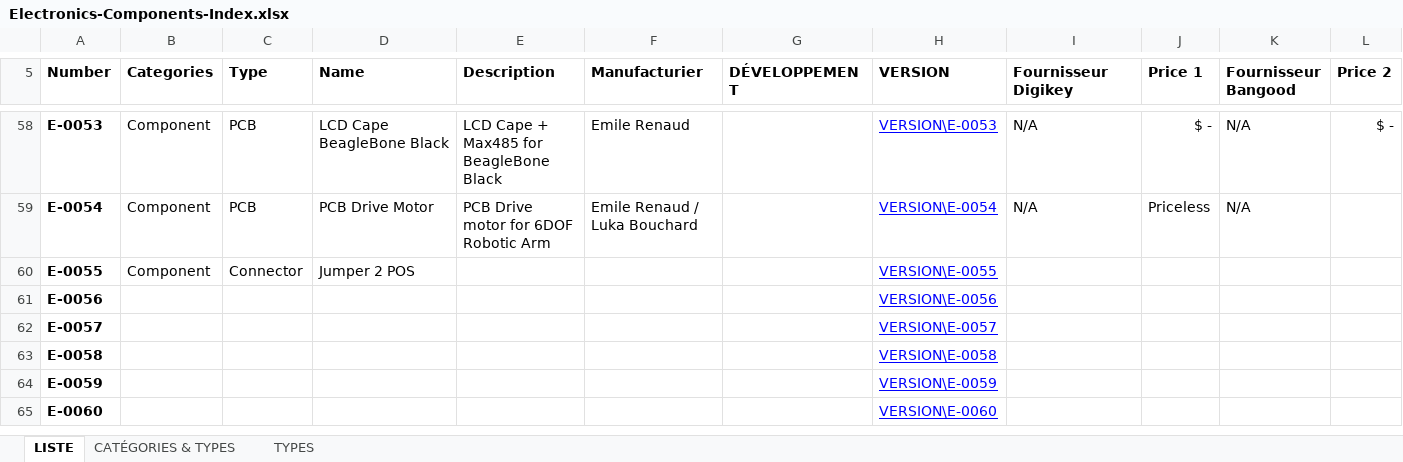
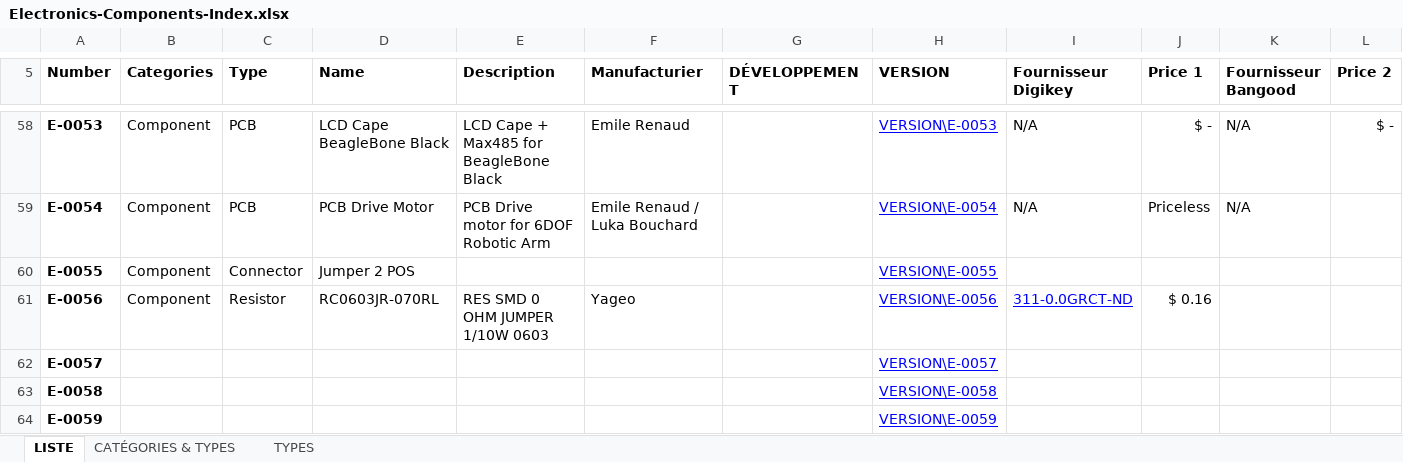
Before and after one commit to emilerenaud/6DOF-Robotic-Arm, an Excel workbook: Electronic/Components/Electronics-Components-Index.xlsx, sheet LISTE, drawn as a sheet; only a part is shown, gaps mark what is left out; the shorter side is filled out with more unchanged rows; values as stored, in another font and other column widths than the file's, no borders; table styles not drawn; the diff names each change by its address in the sheet, - before the commit and + after, or states it on an @@ line.

```diff
--- a/Electronic/Components/Electronics-Components-Index.xlsx (sheet LISTE)
+++ b/Electronic/Components/Electronics-Components-Index.xlsx (sheet LISTE)
-B61 (Categories): (empty)
+B61 (Categories): Component
-C61 (Type): (empty)
+C61 (Type): Resistor
-D61 (Name): (empty)
+D61 (Name): RC0603JR-070RL
-E61 (Description): (empty)
+E61 (Description): RES SMD 0 OHM JUMPER 1/10W 0603
-F61 (Manufacturier): (empty)
+F61 (Manufacturier): Yageo
-I61 (Fournisseur Digikey): (empty)
+I61 (Fournisseur Digikey): 311-0.0GRCT-ND
-J61 (Price 1): (empty)
+J61 (Price 1): $ 0.16
```
Also changed, not shown: 6 other files.
